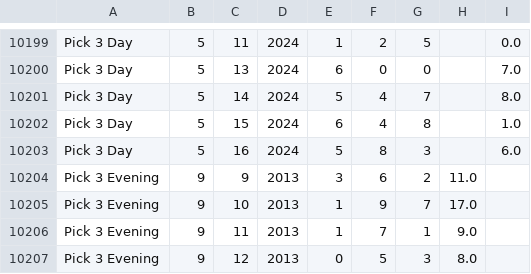
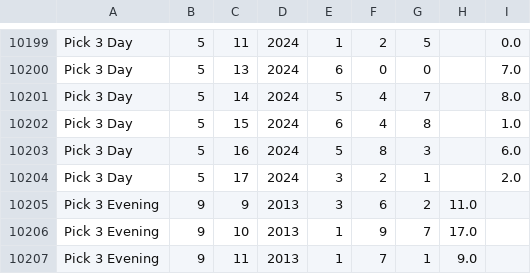
Before and after one commit to chennamouli/ui-lotto, a CSV file: src/assets/pick3.csv, drawn as a sheet; only a part is shown, gaps mark what is left out; the shorter side is filled out with more unchanged rows; the diff names each change by its address in the sheet, - before the commit and + after, or states it on an @@ line.

```diff
--- a/src/assets/pick3.csv
+++ b/src/assets/pick3.csv
+row 10204: Pick 3 Day | 5 | 17 | 2024 | 3 | 2 | 1 |  | 2.0
```
Also changed, not shown: src/assets/daily4.csv, 9 other files.
